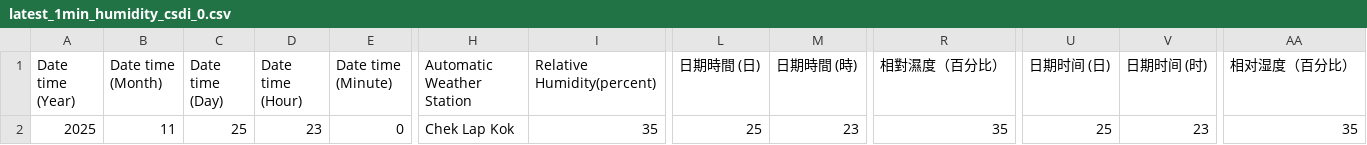
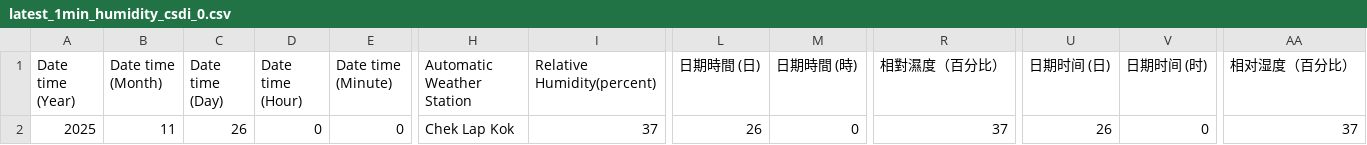
Before and after one commit to cysyiu/WeatherMap, a CSV file: Data/RH_data/latest_1min_humidity_csdi_0.csv, drawn as a sheet; only a part is shown, gaps mark what is left out; the diff names each change by its address in the sheet, - before the commit and + after, or states it on an @@ line.

```diff
--- a/Data/RH_data/latest_1min_humidity_csdi_0.csv
+++ b/Data/RH_data/latest_1min_humidity_csdi_0.csv
-C2 (Date time (Day)): 25
+C2 (Date time (Day)): 26
-D2 (Date time (Hour)): 23
+D2 (Date time (Hour)): 0
-I2 (Relative Humidity(percent)): 35
+I2 (Relative Humidity(percent)): 37
-L2 (日期時間 (日)): 25
+L2 (日期時間 (日)): 26
-M2 (日期時間 (時)): 23
+M2 (日期時間 (時)): 0
-R2 (相對濕度（百分比）): 35
+R2 (相對濕度（百分比）): 37
-U2 (日期时间 (日)): 25
+U2 (日期时间 (日)): 26
-V2 (日期时间 (时)): 23
+V2 (日期时间 (时)): 0
-AA2 (相对湿度（百分比）): 35
+AA2 (相对湿度（百分比）): 37
```
Also changed, not shown: Data/RH_data/latest_1min_humidity_csdi_1.csv, Data/RH_data/latest_1min_humidity_csdi_10.csv, 23 other files.
